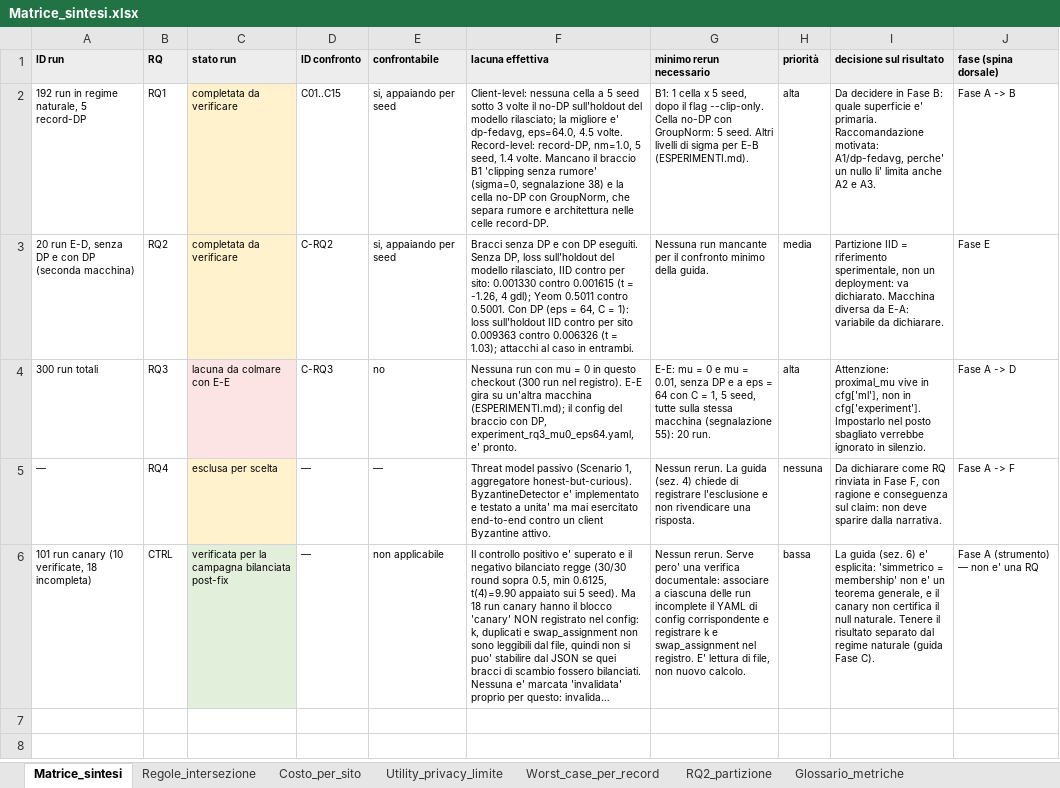
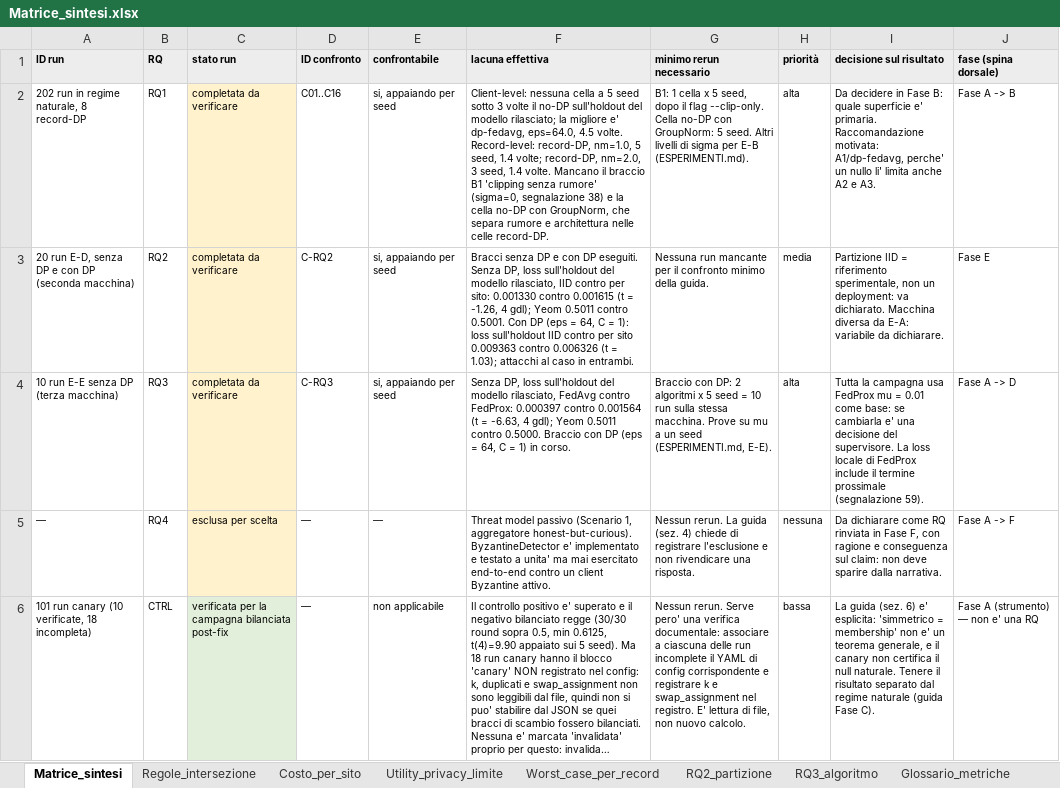
Before and after one commit to susetta85/ChargeShield-FL, an Excel workbook: risultati/Matrice_sintesi.xlsx, sheet Matrice_sintesi, drawn as a sheet; long unchanged cells end in …; values as stored, in another font and other column widths than the file's, no borders; the diff names each change by its address in the sheet, - before the commit and + after, or states it on an @@ line.

Commit message:
RQ3 nelle matrici: foglio RQ3_algoritmo (appaiato FedAvg-FedProx, curva per round), C-RQ3 e sintesi dai dati; seg 59 nel glossario; SprintLog 10zz+140

```diff
--- a/risultati/Matrice_sintesi.xlsx (sheet Matrice_sintesi)
+++ b/risultati/Matrice_sintesi.xlsx (sheet Matrice_sintesi)
+sheet tab: RQ3_algoritmo
-A2 (ID run): 192 run in regime naturale, 5 record-DP
+A2 (ID run): 202 run in regime naturale, 8 record-DP
-D2 (ID confronto): C01..C15
+D2 (ID confronto): C01..C16
-F2 (lacuna effettiva): …seed, 1.4 volte. Mancano…
+F2 (lacuna effettiva): …seed, 1.4 volte; record-DP, nm=2.0, 3 seed, 1.4 volte. Mancano…
-A4 (ID run): 300 run totali
+A4 (ID run): 10 run E-E senza DP (terza macchina)
-C4 (stato run): lacuna da colmare con E-E
+C4 (stato run): completata da verificare
-E4 (confrontabile): no
+E4 (confrontabile): si, appaiando per seed
-F4 (lacuna effettiva): Nessuna run con mu = 0 in questo checkout (300 run nel registro). E-E gira su un'altra macchina (ESPERIMENTI.md); il config del braccio con DP, experiment_rq3_mu0_eps64.yaml, e' pronto.
+F4 (lacuna effettiva): Senza DP, loss sull'holdout del modello rilasciato, FedAvg contro FedProx: 0.000397 contro 0.001564 (t = -6.63, 4 gdl); Yeom 0.5011 contro 0.5000. Braccio con DP (eps = 64, C = 1) in corso.
-G4 (minimo rerun necessario): E-E: mu = 0 e mu = 0.01, senza DP e a eps = 64 con C = 1, 5 seed, tutte sulla stessa macchina (segnalazione 55): 20 run.
+G4 (minimo rerun necessario): Braccio con DP: 2 algoritmi x 5 seed = 10 run sulla stessa macchina. Prove su mu a un seed (ESPERIMENTI.md, E-E).
-I4 (decisione sul risultato): Attenzione: proximal_mu vive in cfg['ml'], non in cfg['experiment']. Impostarlo nel posto sbagliato verrebbe ignorato in silenzio.
+I4 (decisione sul risultato): Tutta la campagna usa FedProx mu = 0.01 come base: se cambiarla e' una decisione del supervisore. La loss locale di FedProx include il termine prossimale (segnalazione 59).
```
Also changed, not shown: sheet Costo_per_sito, sheet Utility_privacy_limite, sheet Glossario_metriche, risultati/matrice_confronti.xlsx, risultati/matrice_run_completati.xlsx, 6 other files.
